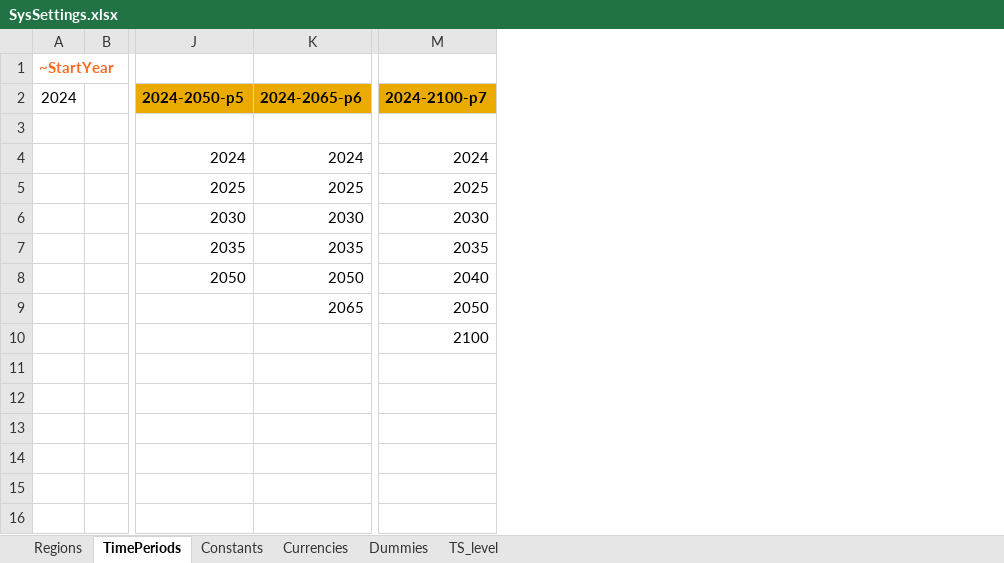
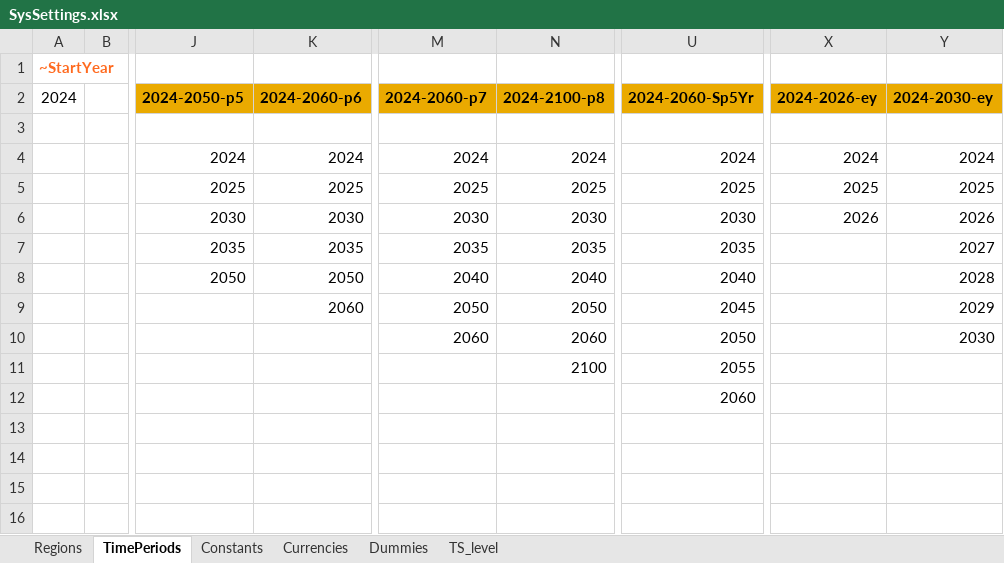
Before and after one commit to esma-ie/OTAI, an Excel workbook: SysSettings.xlsx, sheet TimePeriods, drawn as a sheet; only a part is shown, gaps mark what is left out; values as stored, in another font and other column widths than the file's, no borders; addresses are those after the commit; the diff names each change by its address in the sheet, - before the commit and + after, or states it on an @@ line.

Commit message:
Update SysSettings.xlsx
Replace/update the SysSettings.xlsx workbook (binary changes). No textual diff is available for the Excel file; this commit updates the spreadsheet contents/configuration.

```diff
--- a/SysSettings.xlsx (sheet TimePeriods)
+++ b/SysSettings.xlsx (sheet TimePeriods)
+column M (2024-2060-p7), rows 4-10: 2024 | 2025 | 2030 | 2035 | 2040 | 2050 | 2060
+column U (2024-2060-Sp5Yr), rows 4-12: 2024 | 2025 | 2030 | 2035 | 2040 | 2045 | 2050 | 2055 | 2060
+column X (2024-2026-ey), rows 4-6: 2024 | 2025 | 2026
+column Y (2024-2030-ey), rows 4-10: 2024 | 2025 | 2026 | 2027 | 2028 | 2029 | 2030
-K2: 2024-2065-p6
+K2: 2024-2060-p6
-N2: 2024-2100-p7
+N2: 2024-2100-p8
-K9 (2024-2060-p6): 2065
+K9 (2024-2060-p6): 2060
-N10 (2024-2100-p8): 2100
+N10 (2024-2100-p8): 2060
-N11 (2024-2100-p8): (empty)
+N11 (2024-2100-p8): 2100
```
Also changed, not shown: formulas that keep their value.
